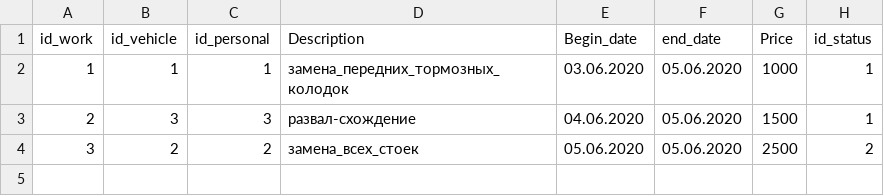
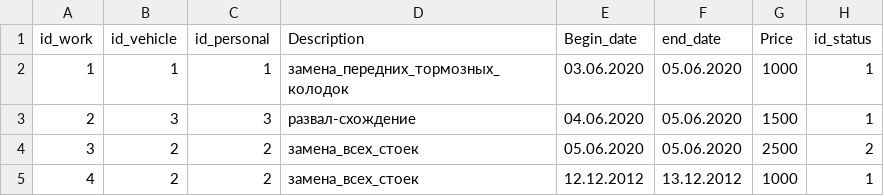
Before and after one commit to retedominus/autoserviceDB, a CSV file: db/worklog.csv, drawn as a sheet; the diff names each change by its address in the sheet, - before the commit and + after, or states it on an @@ line.

```diff
--- a/db/worklog.csv
+++ b/db/worklog.csv
+row 5: 4 | 2 | 2 | замена_всех_стоек | 12.12.2012 | 13.12.2012 | 1000 | 1
```
Also changed, not shown: db/clients.csv, 6 other files.
